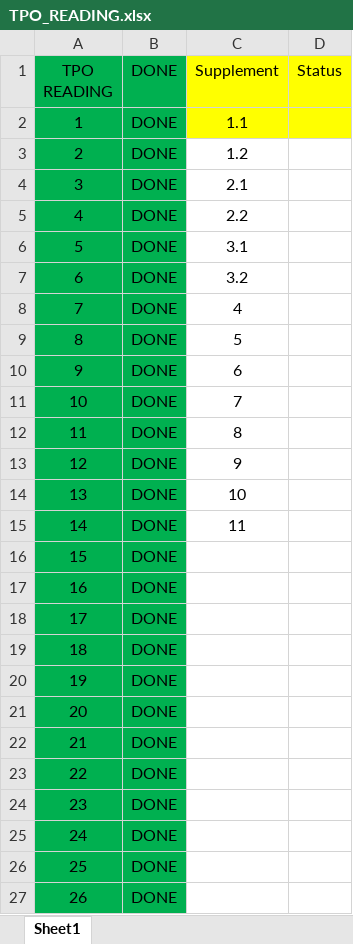
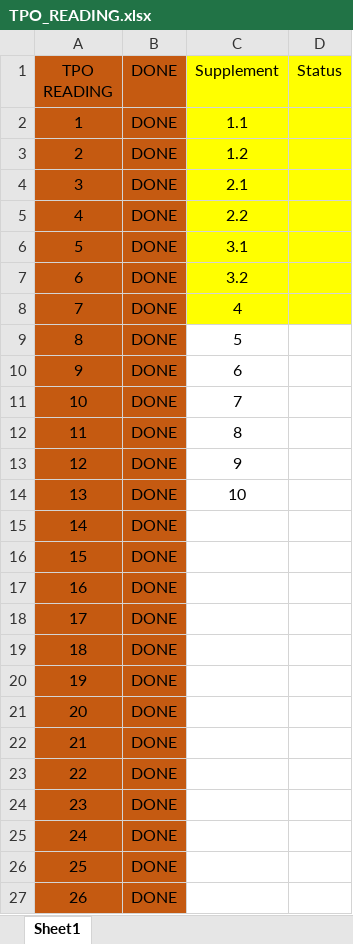
Before and after one commit to k-ning/RECORDING, an Excel workbook: TPO_READING.xlsx, sheet Sheet1, drawn as a sheet; only a part is shown; values as stored, in another font and other column widths than the file's, no borders; the diff covers the shown part only; the diff names each change by its address in the sheet, - before the commit and + after, or states it on an @@ line.

Commit message:
Update TPO_READING.xlsx

```diff
--- a/TPO_READING.xlsx (sheet Sheet1)
+++ b/TPO_READING.xlsx (sheet Sheet1)
-A1:B27 fill: #00B050
+A1:B27 fill: #C55A11
-C3:D8 fill: none
+C3:D8 fill: #FFFF00
-C15 (Supplement): 11
+C15 (Supplement): (empty)
```
Also changed, not shown: cell formats elsewhere in this sheet.
